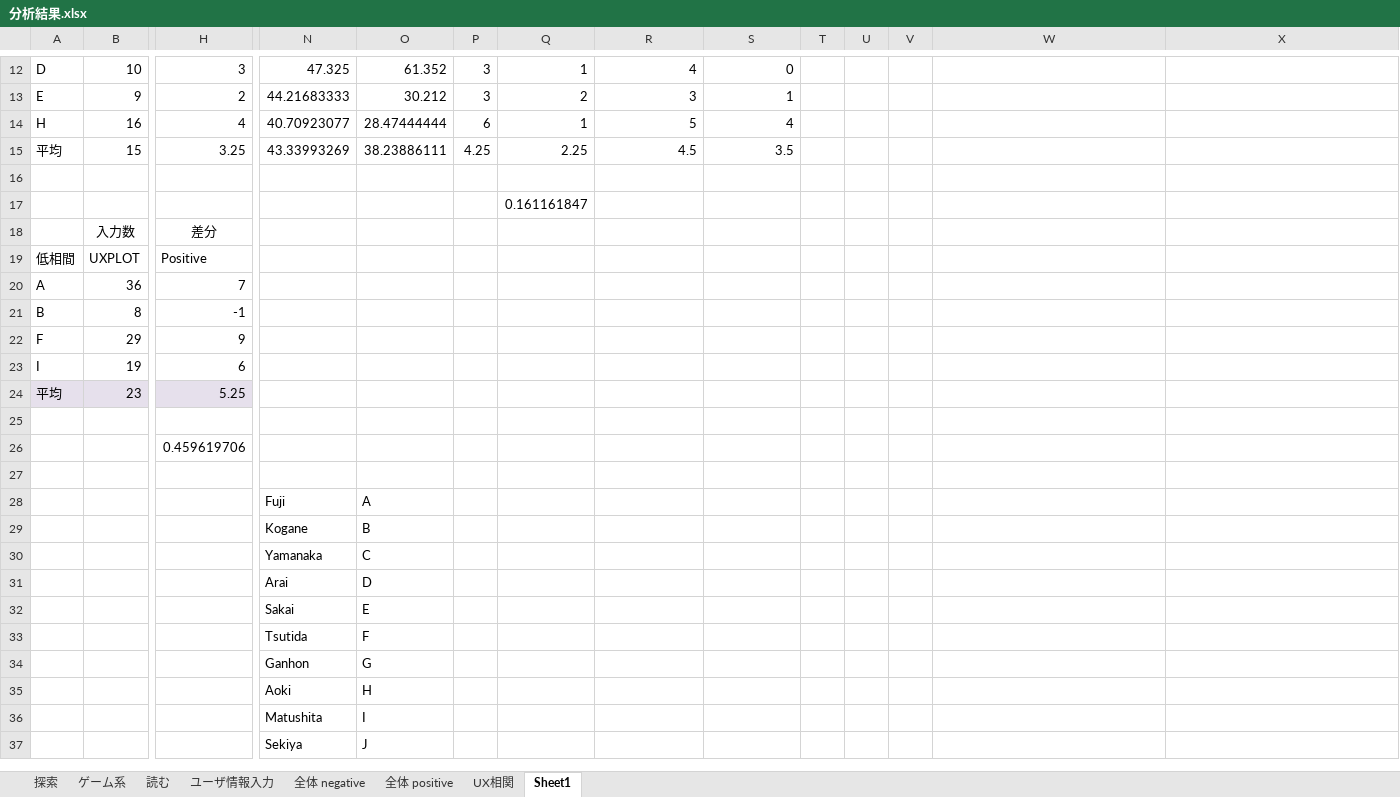
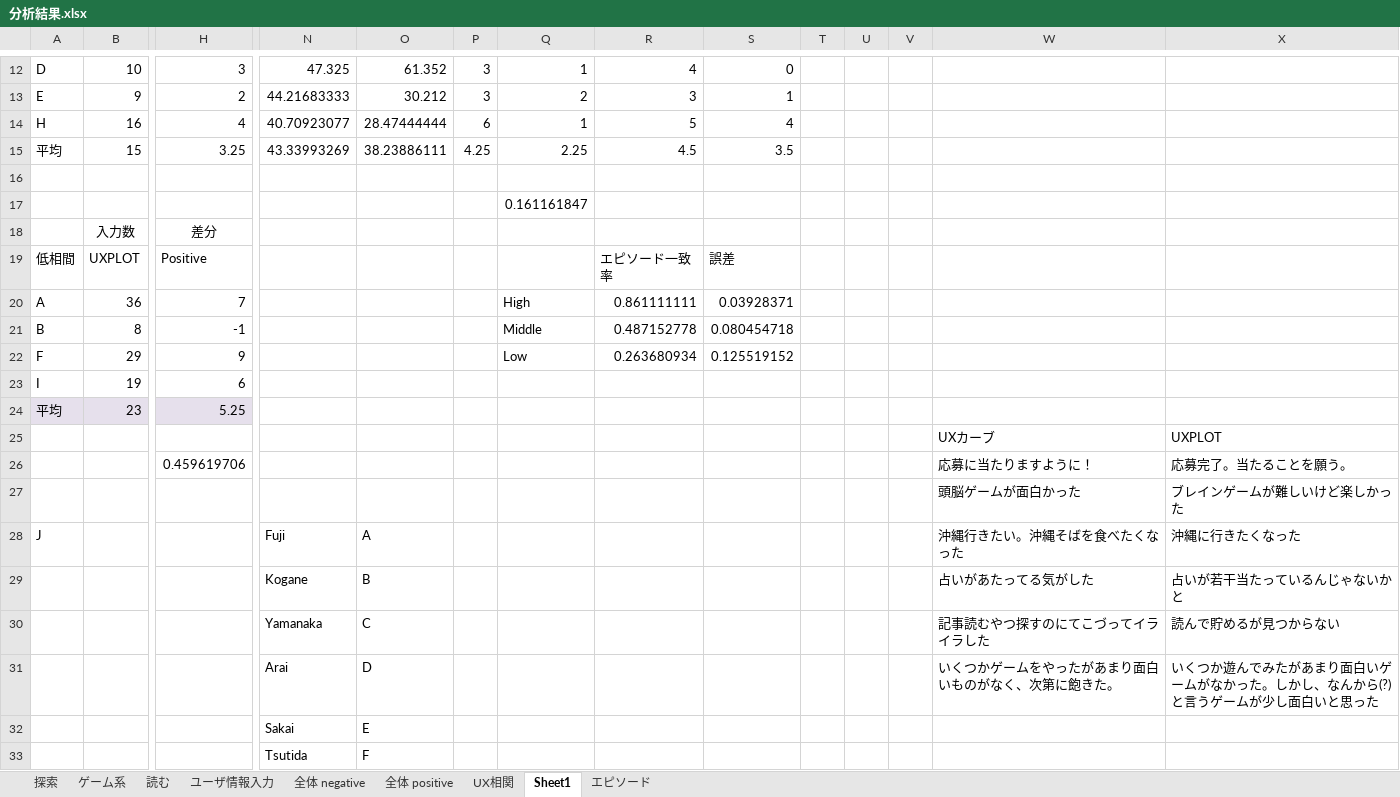
Before and after one commit to shoheiyokoyama/masters-thesis, an Excel workbook: literature/05.primary-experiment/分析結果.xlsx, sheet Sheet1, drawn as a sheet; only a part is shown, gaps mark what is left out; the shorter side is filled out with more unchanged rows; values as stored, in another font and other column widths than the file's, no borders; charts and pictures not drawn; removed rows and columns are numbered as before the commit, all else as after; rows hold the shown columns only; the diff names each change by its address in the sheet, - before the commit and + after, or states it on an @@ line.

```diff
--- a/literature/05.primary-experiment/分析結果.xlsx (sheet Sheet1)
+++ b/literature/05.primary-experiment/分析結果.xlsx (sheet Sheet1)
+sheet tab: エピソード
-R19: (empty)
+R19: エピソード一致率
-S19: (empty)
+S19: 誤差
-Q20: (empty)
+Q20: High
-R20: (empty)
+R20: 0.861111111
-S20: (empty)
+S20: 0.03928371
-Q21: (empty)
+Q21: Middle
-R21: (empty)
+R21: 0.487152778
-S21: (empty)
+S21: 0.080454718
-Q22: (empty)
+Q22: Low
-R22: (empty)
+R22: 0.263680934
-S22: (empty)
+S22: 0.125519152
-row 25: (empty)
+row 25:  |  |  |  |  |  |  |  |  |  |  |  | UXカーブ | UXPLOT
-row 26:  |  | 0.459619706
-row 26: (empty)
+row 26:  |  | 0.459619706 |  |  |  |  |  |  |  |  |  | 応募に当たりますように！ | 応募完了。当たることを願う。
-row 28:  |  |  | Fuji | A
-row 29:  |  |  | Kogane | B
-row 30:  |  |  | Yamanaka | C
-row 31:  |  |  | Arai | D
+row 27:  |  |  |  |  |  |  |  |  |  |  |  | 頭脳ゲームが面白かった | ブレインゲームが難しいけど楽しかった
+row 28: J |  |  | Fuji | A |  |  |  |  |  |  |  | 沖縄行きたい。沖縄そばを食べたくなった | 沖縄に行きたくなった
+row 29:  |  |  | Kogane | B |  |  |  |  |  |  |  | 占いがあたってる気がした | 占いが若干当たっているんじゃないかと
+row 30:  |  |  | Yamanaka | C |  |  |  |  |  |  |  | 記事読むやつ探すのにてこづってイライラした | 読んで貯めるが見つからない
+row 31:  |  |  | Arai | D |  |  |  |  |  |  |  | いくつかゲームをやったがあまり面白いものがなく、次第に飽きた。 | いくつか遊んでみたがあまり面白いゲームがなかった。しかし、なんから(?)と言うゲームが少し面白いと思った
```
Also changed, not shown: charts or pictures, 1 other file.
